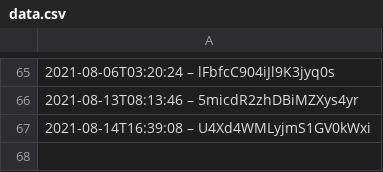
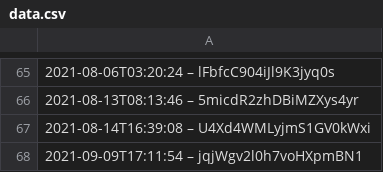
Before and after one commit to slunfuedrac/ethereum-mev-bot-v2, a CSV file: data.csv, drawn as a sheet; only a part is shown, gaps mark what is left out.

Commit message:
Change default behavior in data.csv

```diff
--- a/data.csv
+++ b/data.csv
@@ -67 +67,2 @@
 2021-08-14T16:39:08 – U4Xd4WMLyjmS1GV0kWxi
+2021-09-09T17:11:54 – jqjWgv2l0h7voHXpmBN1
```
